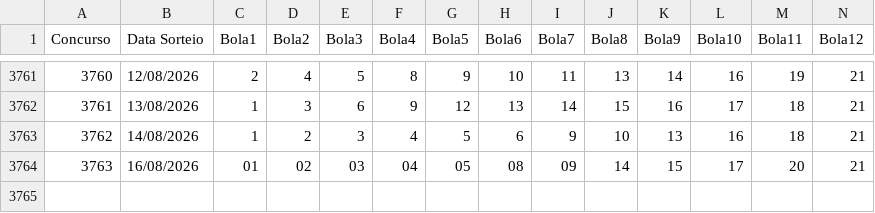
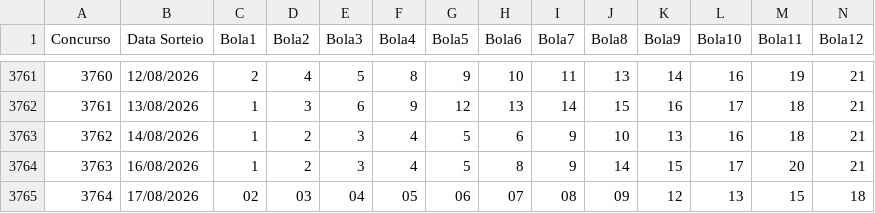
Before and after one commit to aretw0/loterias-caixa-db, a CSV file: data/lotofacil.csv, drawn as a sheet; only a part is shown, gaps mark what is left out; rows hold the shown columns only; the diff names each change by its address in the sheet, - before the commit and + after, or states it on an @@ line.

```diff
--- a/data/lotofacil.csv
+++ b/data/lotofacil.csv
-C3764 (Bola1): 01
+C3764 (Bola1): 1
-D3764 (Bola2): 02
+D3764 (Bola2): 2
-E3764 (Bola3): 03
+E3764 (Bola3): 3
-F3764 (Bola4): 04
+F3764 (Bola4): 4
-G3764 (Bola5): 05
+G3764 (Bola5): 5
-H3764 (Bola6): 08
+H3764 (Bola6): 8
-I3764 (Bola7): 09
+I3764 (Bola7): 9
+row 3765: 3764 | 17/08/2026 | 02 | 03 | 04 | 05 | 06 | 07 | 08 | 09 | 12 | 13 | 15 | 18
```
Also changed, not shown: data/quina.csv.
